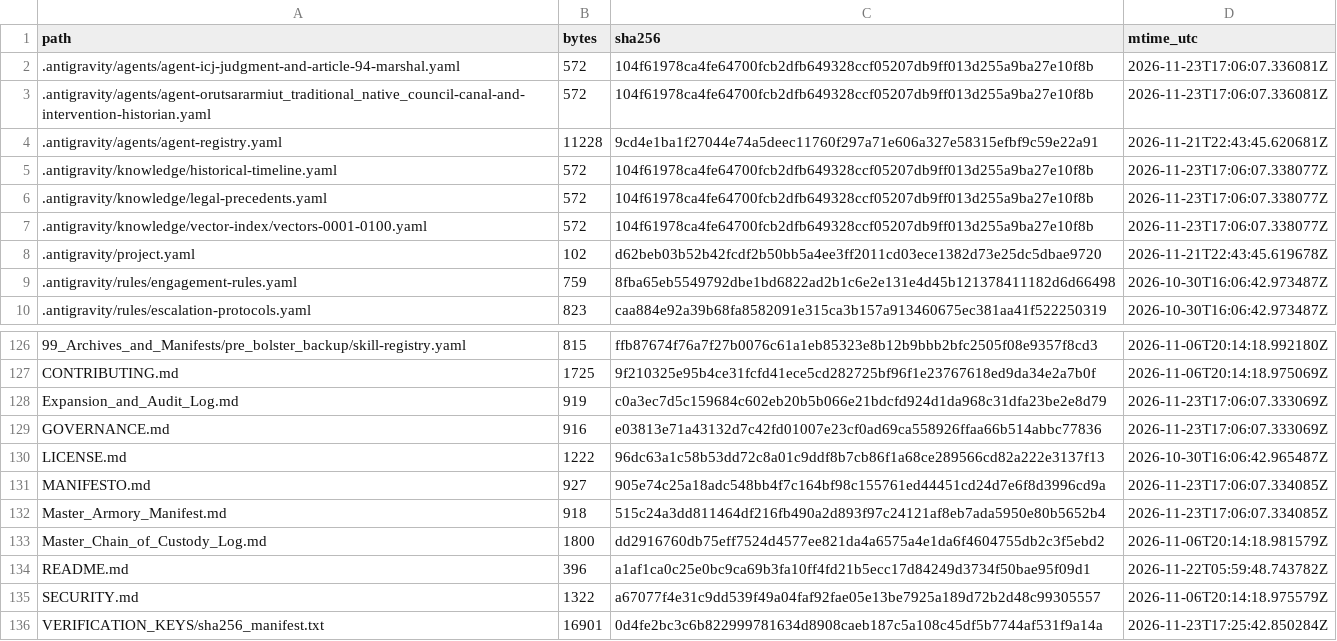
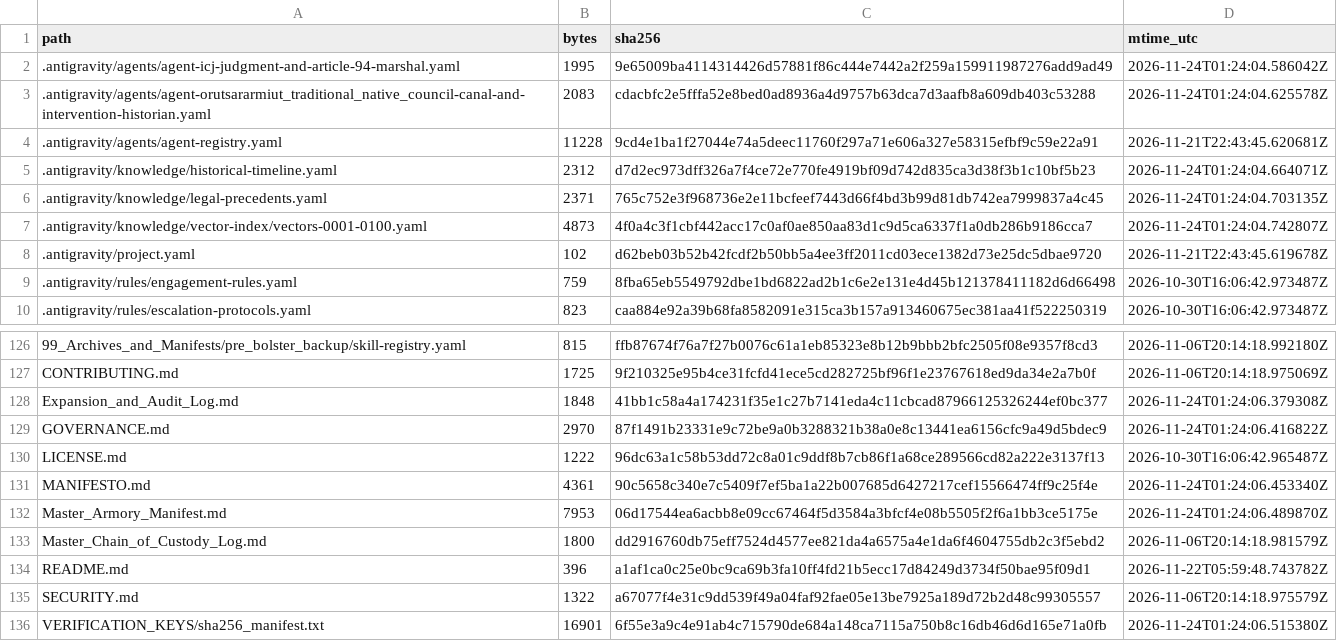
Before and after one commit to GlobalRestitutionAlliance/turtle-island-us-ak-orutsararmiut-traditional-native-council-master-litigation, a CSV file: 99_Archives_and_Manifests/MANIFEST_SHA256.csv, drawn as a sheet; only a part is shown, gaps mark what is left out; the diff covers the shown part only.

```diff
--- a/99_Archives_and_Manifests/MANIFEST_SHA256.csv
+++ b/99_Archives_and_Manifests/MANIFEST_SHA256.csv
@@ -1,8 +1,8 @@
 path,bytes,sha256,mtime_utc
-.antigravity/agents/agent-icj-judgment-and-article-94-marshal.yaml,572,104f61978ca4fe64700fcb2dfb649328ccf05207db9ff013d255a9ba27e10f8b,2026-11-23T17:06:07.336081Z
-.antigravity/agents/agent-orutsararmiut_traditional_native_council-canal-and-intervention-historian.yaml,572,104f61978ca4fe64700fcb2dfb649328ccf05207db9ff013d255a9ba27e10f8b,2026-11-23T17:06:07.336081Z
+.antigravity/agents/agent-icj-judgment-and-article-94-marshal.yaml,1995,9e65009ba4114314426d57881f86c444e7442a2f259a159911987276add9ad49,2026-11-24T01:24:04.586042Z
+.antigravity/agents/agent-orutsararmiut_traditional_native_council-canal-and-intervention-historian.yaml,2083,cdacbfc2e5fffa52e8bed0ad8936a4d9757b63dca7d3aafb8a609db403c53288,2026-11-24T01:24:04.625578Z
 .antigravity/agents/agent-registry.yaml,11228,9cd4e1ba1f27044e74a5deec11760f297a71e606a327e58315efbf9c59e22a91,2026-11-21T22:43:45.620681Z
-.antigravity/knowledge/historical-timeline.yaml,572,104f61978ca4fe64700fcb2dfb649328ccf05207db9ff013d255a9ba27e10f8b,2026-11-23T17:06:07.338077Z
-.antigravity/knowledge/legal-precedents.yaml,572,104f61978ca4fe64700fcb2dfb649328ccf05207db9ff013d255a9ba27e10f8b,2026-11-23T17:06:07.338077Z
-.antigravity/knowledge/vector-index/vectors-0001-0100.yaml,572,104f61978ca4fe64700fcb2dfb649328ccf05207db9ff013d255a9ba27e10f8b,2026-11-23T17:06:07.338077Z
+.antigravity/knowledge/historical-timeline.yaml,2312,d7d2ec973dff326a7f4ce72e770fe4919bf09d742d835ca3d38f3b1c10bf5b23,2026-11-24T01:24:04.664071Z
+.antigravity/knowledge/legal-precedents.yaml,2371,765c752e3f968736e2e11bcfeef7443d66f4bd3b99d81db742ea7999837a4c45,2026-11-24T01:24:04.703135Z
+.antigravity/knowledge/vector-index/vectors-0001-0100.yaml,4873,4f0a4c3f1cbf442acc17c0af0ae850aa83d1c9d5ca6337f1a0db286b9186cca7,2026-11-24T01:24:04.742807Z
 .antigravity/project.yaml,102,d62beb03b52b42fcdf2b50bb5a4ee3ff2011cd03ece1382d73e25dc5dbae9720,2026-11-21T22:43:45.619678Z
@@ -127,7 +127,7 @@ path,bytes,sha256,mtime_utc
 CONTRIBUTING.md,1725,9f210325e95b4ce31fcfd41ece5cd282725bf96f1e23767618ed9da34e2a7b0f,2026-11-06T20:14:18.975069Z
-Expansion_and_Audit_Log.md,919,c0a3ec7d5c159684c602eb20b5b066e21bdcfd924d1da968c31dfa23be2e8d79,2026-11-23T17:06:07.333069Z
-GOVERNANCE.md,916,e03813e71a43132d7c42fd01007e23cf0ad69ca558926ffaa66b514abbc77836,2026-11-23T17:06:07.333069Z
+Expansion_and_Audit_Log.md,1848,41bb1c58a4a174231f35e1c27b7141eda4c11cbcad87966125326244ef0bc377,2026-11-24T01:24:06.379308Z
+GOVERNANCE.md,2970,87f1491b23331e9c72be9a0b3288321b38a0e8c13441ea6156cfc9a49d5bdec9,2026-11-24T01:24:06.416822Z
 LICENSE.md,1222,96dc63a1c58b53dd72c8a01c9ddf8b7cb86f1a68ce289566cd82a222e3137f13,2026-10-30T16:06:42.965487Z
-MANIFESTO.md,927,905e74c25a18adc548bb4f7c164bf98c155761ed44451cd24d7e6f8d3996cd9a,2026-11-23T17:06:07.334085Z
-Master_Armory_Manifest.md,918,515c24a3dd811464df216fb490a2d893f97c24121af8eb7ada5950e80b5652b4,2026-11-23T17:06:07.334085Z
+MANIFESTO.md,4361,90c5658c340e7c5409f7ef5ba1a22b007685d6427217cef15566474ff9c25f4e,2026-11-24T01:24:06.453340Z
+Master_Armory_Manifest.md,7953,06d17544ea6acbb8e09cc67464f5d3584a3bfcf4e08b5505f2f6a1bb3ce5175e,2026-11-24T01:24:06.489870Z
 Master_Chain_of_Custody_Log.md,1800,dd2916760db75eff7524d4577ee821da4a6575a4e1da6f4604755db2c3f5ebd2,2026-11-06T20:14:18.981579Z
@@ -135,2 +135,2 @@ README.md,396,a1af1ca0c25e0bc9ca69b3fa10ff4fd21b5ecc17d84249d3734f50bae95f09d1,2
 SECURITY.md,1322,a67077f4e31c9dd539f49a04faf92fae05e13be7925a189d72b2d48c99305557,2026-11-06T20:14:18.975579Z
-VERIFICATION_KEYS/sha256_manifest.txt,16901,0d4fe2bc3c6b822999781634d8908caeb187c5a108c45df5b7744af531f9a14a,2026-11-23T17:25:42.850284Z
+VERIFICATION_KEYS/sha256_manifest.txt,16901,6f55e3a9c4e91ab4c715790de684a148ca7115a750b8c16db46d6d165e71a0fb,2026-11-24T01:24:06.515380Z
```
Also changed, not shown: 81 edited cells elsewhere in this file, 37 other files.
